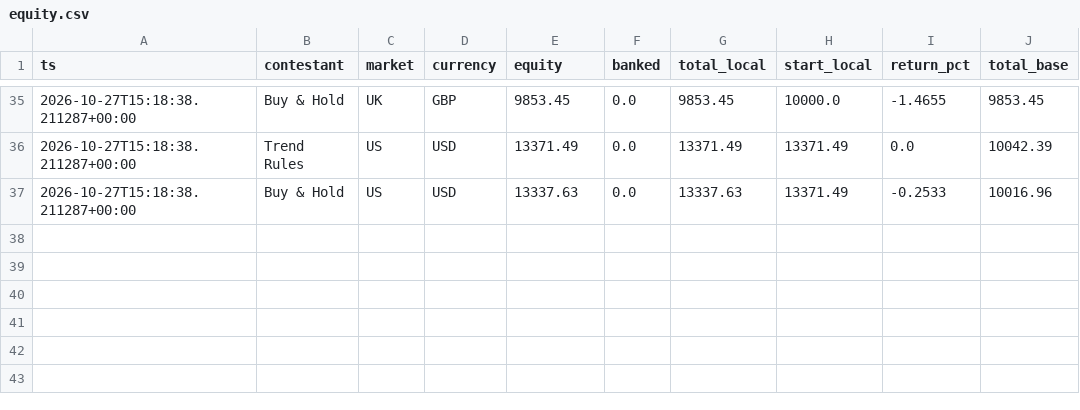
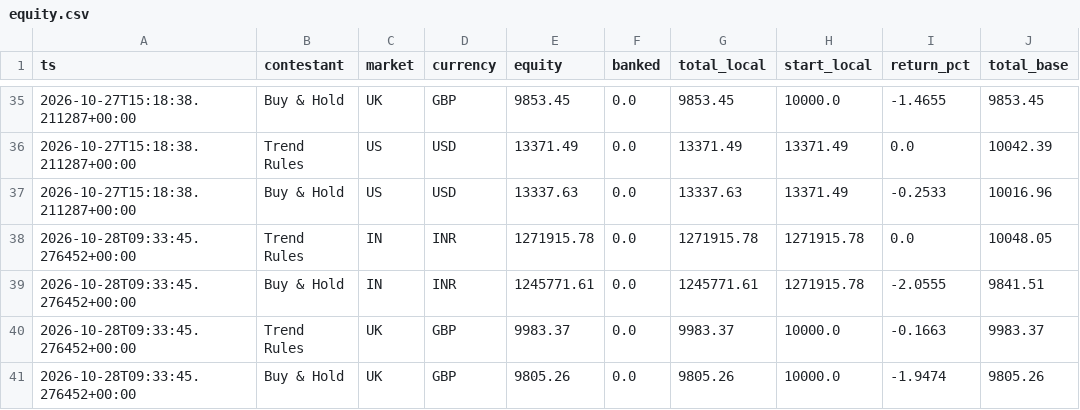
Before and after one commit to RahulVyas97/kart-arena, a CSV file: runs/live/equity.csv, drawn as a sheet; only a part is shown, gaps mark what is left out.

```diff
--- a/runs/live/equity.csv
+++ b/runs/live/equity.csv
@@ -37 +37,5 @@ ts,contestant,market,currency,equity,banked,total_local,start_local,return_pct,t
 2026-10-27T15:18:38.211287+00:00,Buy & Hold,US,USD,13337.63,0.0,13337.63,13371.49,-0.2533,10016.96
+2026-10-28T09:33:45.276452+00:00,Trend Rules,IN,INR,1271915.78,0.0,1271915.78,1271915.78,0.0,10048.05
+2026-10-28T09:33:45.276452+00:00,Buy & Hold,IN,INR,1245771.61,0.0,1245771.61,1271915.78,-2.0555,9841.51
+2026-10-28T09:33:45.276452+00:00,Trend Rules,UK,GBP,9983.37,0.0,9983.37,10000.0,-0.1663,9983.37
+2026-10-28T09:33:45.276452+00:00,Buy & Hold,UK,GBP,9805.26,0.0,9805.26,10000.0,-1.9474,9805.26
```
Also changed, not shown: 4 other files.
